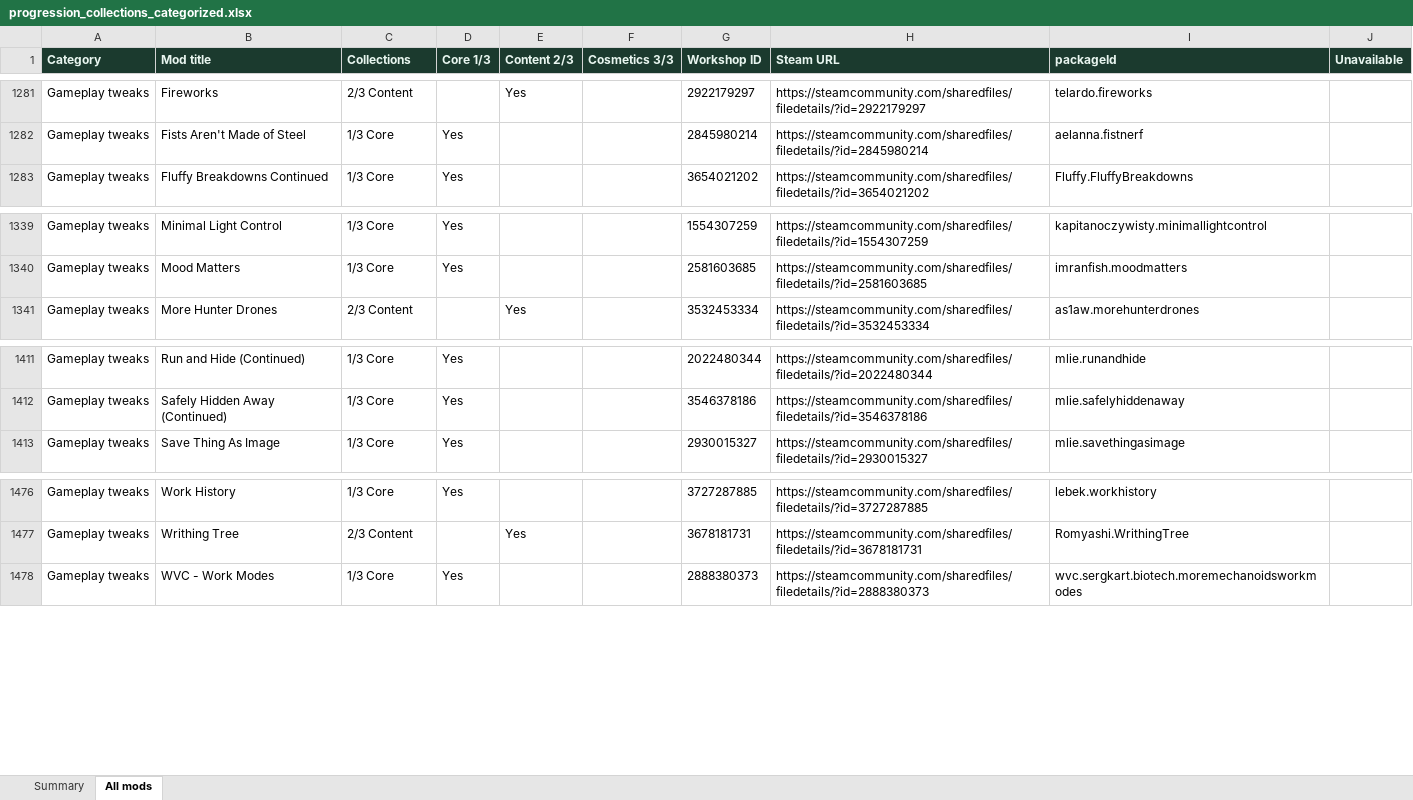
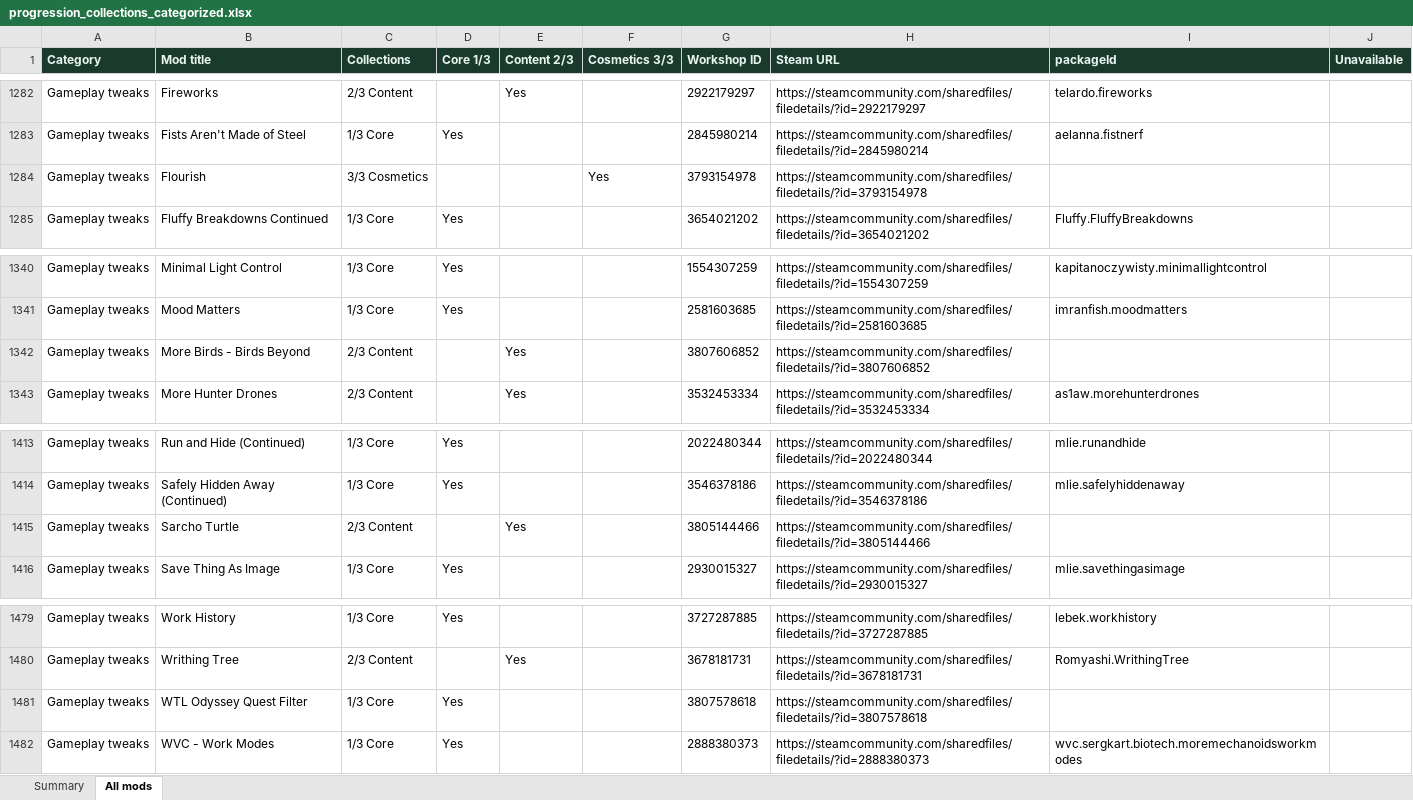
Before and after one commit to Cruesoe/rimworld-progression-catalog, an Excel workbook: backup/progression_collections_categorized.xlsx, sheet All mods, drawn as a sheet; only a part is shown, gaps mark what is left out; values as stored, in another font and other column widths than the file's, no borders; the diff covers the shown part only; the diff names each change by its address in the sheet, - before the commit and + after, or states it on an @@ line.

```diff
--- a/backup/progression_collections_categorized.xlsx (sheet All mods)
+++ b/backup/progression_collections_categorized.xlsx (sheet All mods)
+row 1284: Gameplay tweaks | Flourish | 3/3 Cosmetics |  |  | Yes | 3793154978 | https://steamcommunity.com/sharedfiles/filedetails/?id=3793154978
+row 1342: Gameplay tweaks | More Birds - Birds Beyond | 2/3 Content |  | Yes |  | 3807606852 | https://steamcommunity.com/sharedfiles/filedetails/?id=3807606852
+row 1415: Gameplay tweaks | Sarcho Turtle | 2/3 Content |  | Yes |  | 3805144466 | https://steamcommunity.com/sharedfiles/filedetails/?id=3805144466
+row 1481: Gameplay tweaks | WTL Odyssey Quest Filter | 1/3 Core | Yes |  |  | 3807578618 | https://steamcommunity.com/sharedfiles/filedetails/?id=3807578618
```
Also changed, not shown: 3 added rows and 3 removed rows elsewhere in this sheet, sheet Summary, 5 other files.
